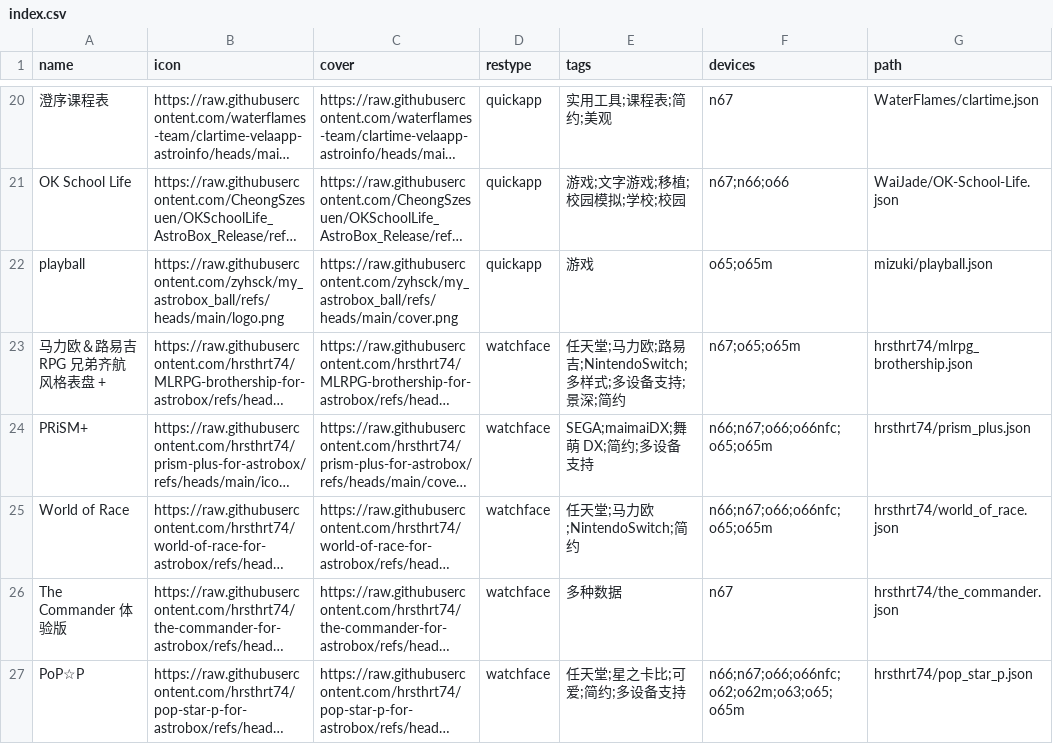
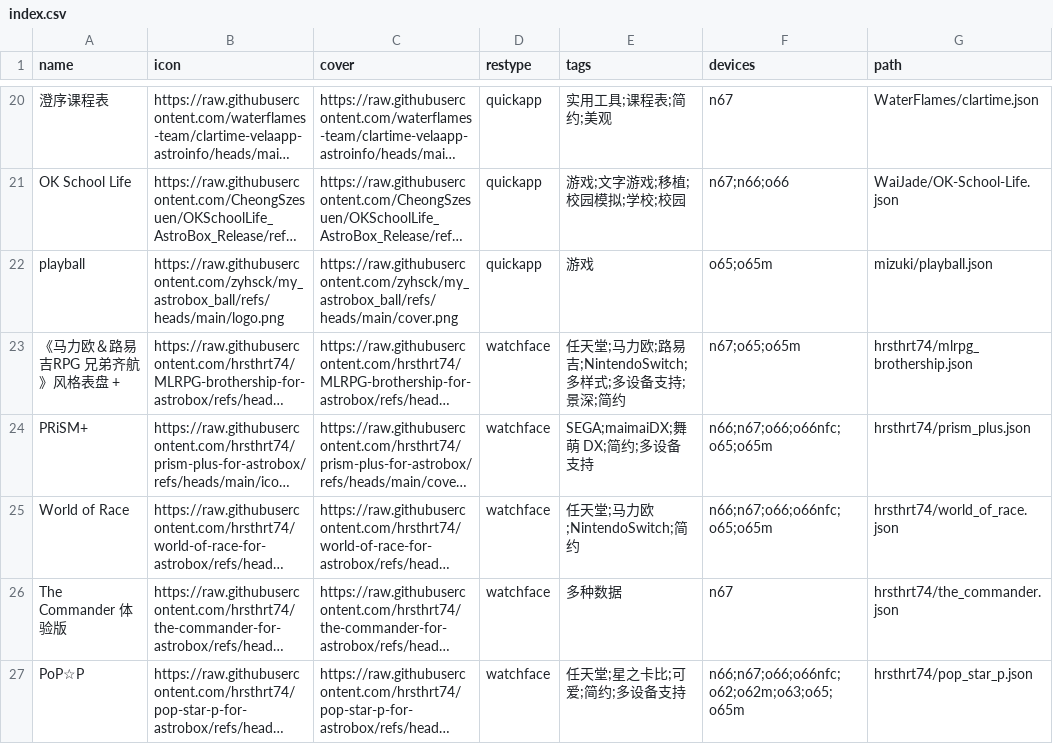
Before and after one commit to Ziyimiao5054/AstroBox-Repo, a CSV file: index.csv, drawn as a sheet; only a part is shown, gaps mark what is left out; long unchanged cells end in …; the diff names each change by its address in the sheet, - before the commit and + after, or states it on an @@ line.

Commit message:
Update index.csv

```diff
--- a/index.csv
+++ b/index.csv
-A23 (name): 马力欧＆路易吉RPG 兄弟齐航 风格表盘 +
+A23 (name): 《马力欧＆路易吉RPG 兄弟齐航》风格表盘 +
```
